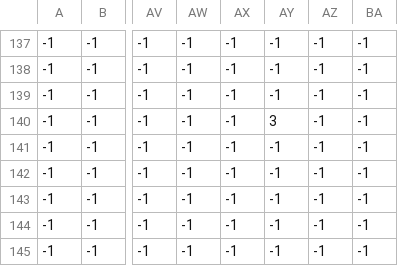
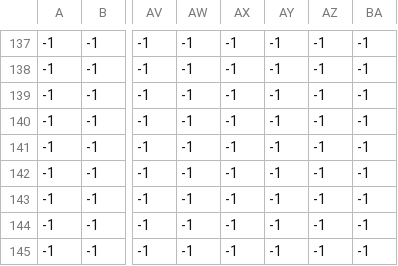
Before and after one commit to J7-ink/Legends_from_Samayim, a CSV file: level_map/game_map1_grass.csv, drawn as a sheet; only a part is shown, gaps mark what is left out; the diff names each change by its address in the sheet, - before the commit and + after, or states it on an @@ line.

```diff
--- a/level_map/game_map1_grass.csv
+++ b/level_map/game_map1_grass.csv
-AY140: 3
+AY140: -1
```
Also changed, not shown: level_map/game_map1_border.csv, level_map/game_map1_trees.csv, 34 other files.
